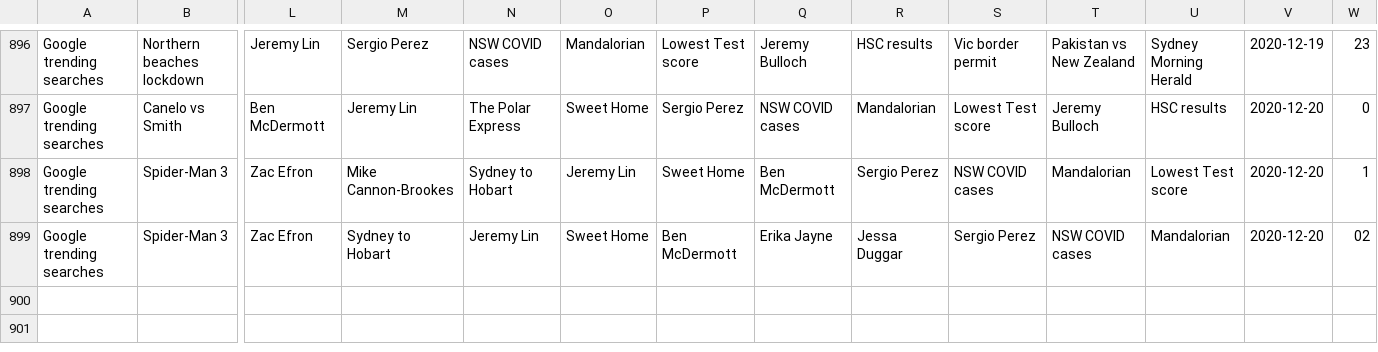
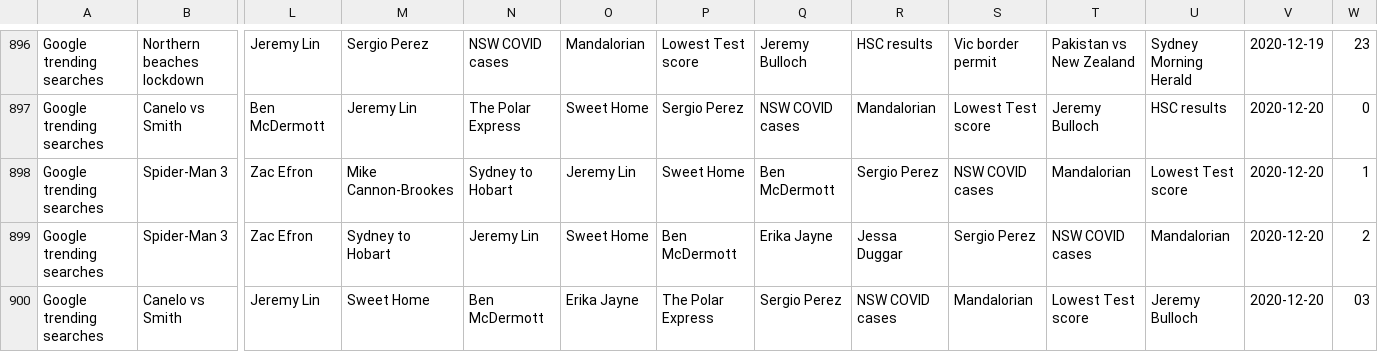
Before and after one commit to joshnicholas/data, a CSV file: Aus_google_trends.csv, drawn as a sheet; only a part is shown, gaps mark what is left out; rows hold the shown columns only; the diff names each change by its address in the sheet, - before the commit and + after, or states it on an @@ line.

Commit message:
Latest data: Sat Dec 19 17:41:18 UTC 2020

```diff
--- a/Aus_google_trends.csv
+++ b/Aus_google_trends.csv
-W899: 02
+W899: 2
+row 900: Google trending searches | Canelo vs Smith | Jeremy Lin | Sweet Home | Ben McDermott | Erika Jayne | The Polar Express | Sergio Perez | NSW COVID cases | Mandalorian | Lowest Test score | Jeremy Bulloch | 2020-12-20 | 03
```
